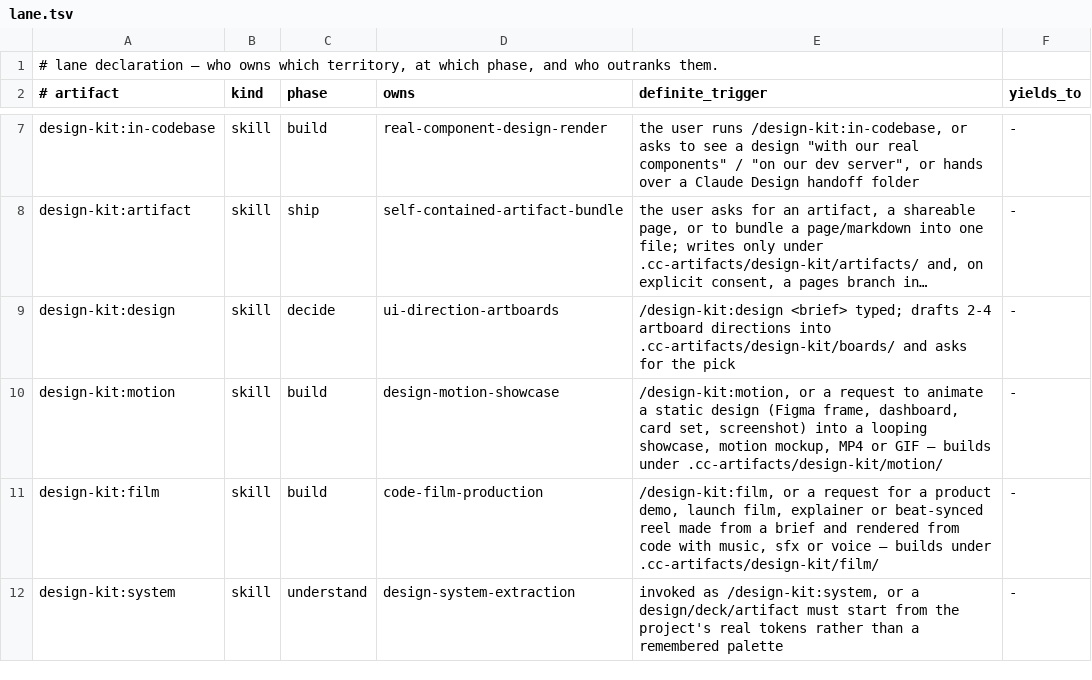
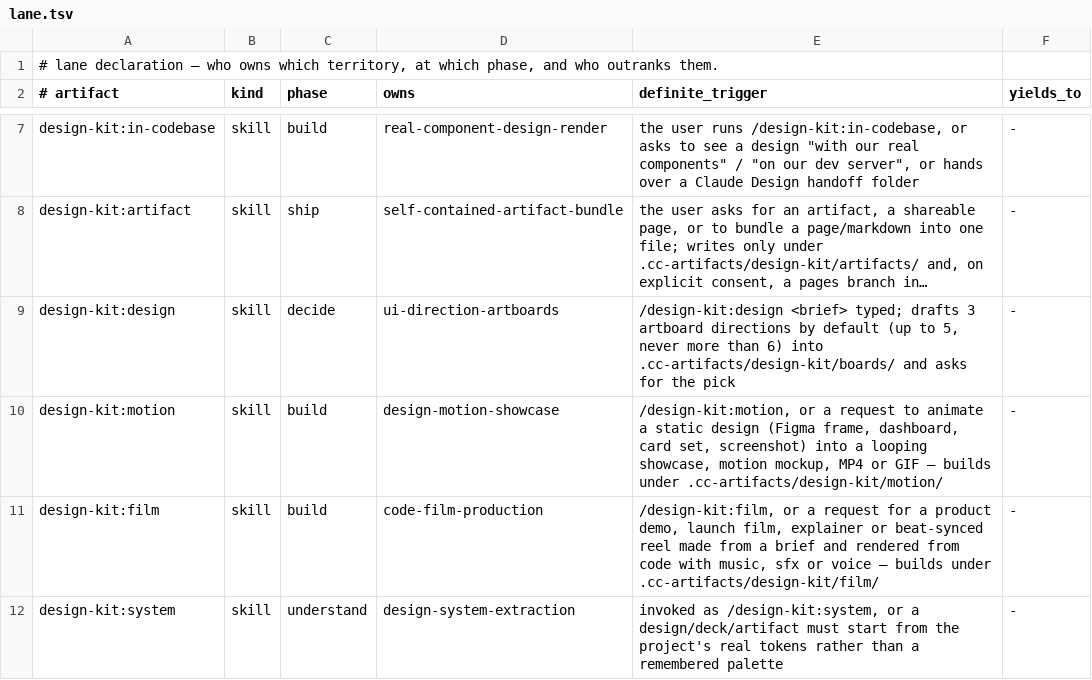
Before and after one commit to galaykos/cc-marketplace, a TSV file: plugins/design-kit/lane.tsv, drawn as a sheet; only a part is shown, gaps mark what is left out; long unchanged cells end in …; the diff names each change by its address in the sheet, - before the commit and + after, or states it on an @@ line.

Commit message:
mockup-options 24: design-kit 0.18.0 states the shared count rule
Seven files said a board holds 2 to 4 artboards. They now say 3 by default, up to 5,
never more than 6, and --screens is clamped to 2-6: the rule taskmaster's mockup page shares.

```diff
--- a/plugins/design-kit/lane.tsv
+++ b/plugins/design-kit/lane.tsv
-E9 (definite_trigger): …typed; drafts 2-4 artboard directions into .cc-artifacts/design-kit/boards/…
+E9 (definite_trigger): …typed; drafts 3 artboard directions by default (up to 5, never more than 6) into .cc-artifacts/design-kit/boards/…
```
Also changed, not shown: 7 other files.
